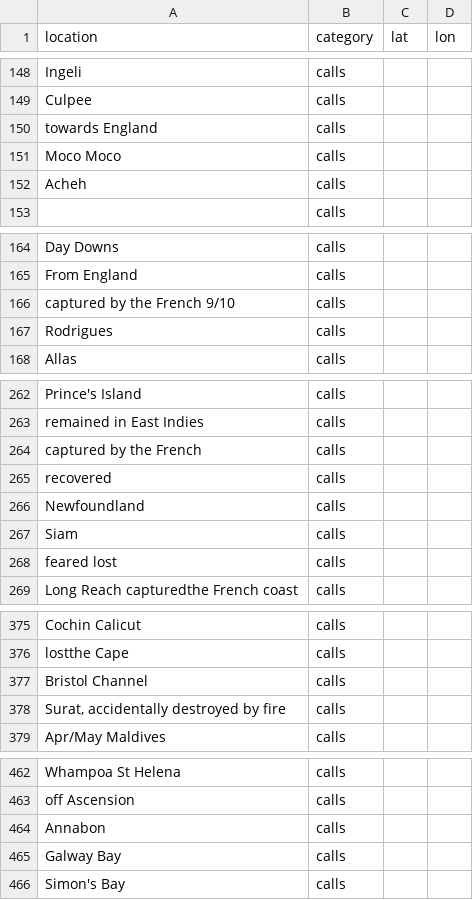
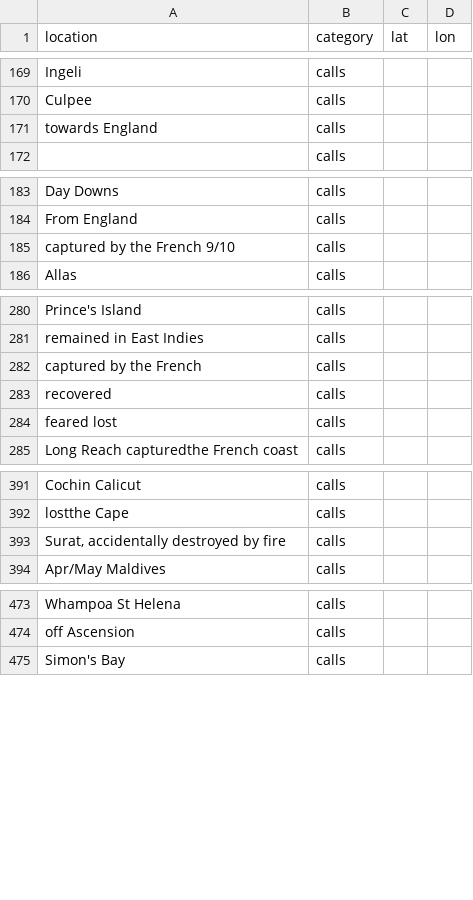
Before and after one commit to maximilianhenning/masters-thesis-data, a CSV file: geocoding/annotate.csv, drawn as a sheet; only a part is shown, gaps mark what is left out; removed rows and columns are numbered as before the commit, all else as after; the diff covers the shown part only; the diff names each change by its address in the sheet, - before the commit and + after, or states it on an @@ line.

```diff
--- a/geocoding/annotate.csv
+++ b/geocoding/annotate.csv
-row 151: Moco Moco | calls
-row 152: Acheh | calls
-row 167: Rodrigues | calls
-row 266: Newfoundland | calls
-row 267: Siam | calls
-row 377: Bristol Channel | calls
-row 464: Annabon | calls
-row 465: Galway Bay | calls
```
Also changed, not shown: 22 added rows, 6 removed rows and 1 edited cell elsewhere in this file, Output/locations.csv, Output/ships.csv, 16 other files.
